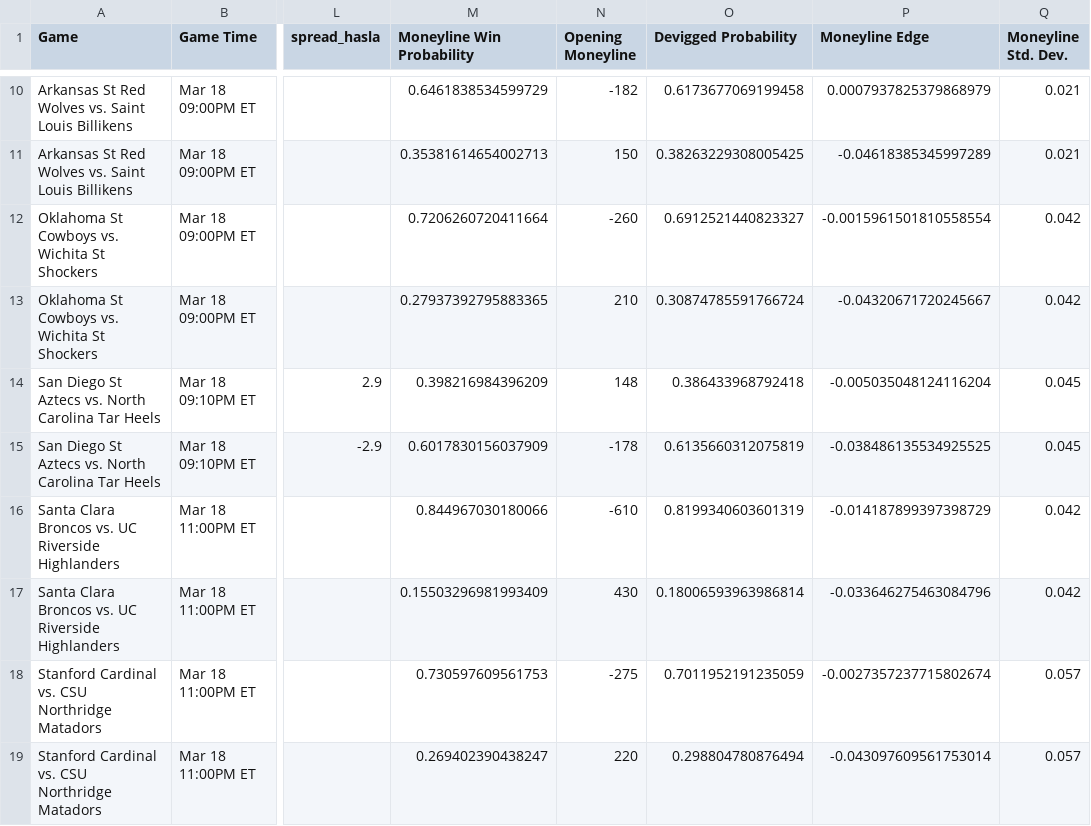
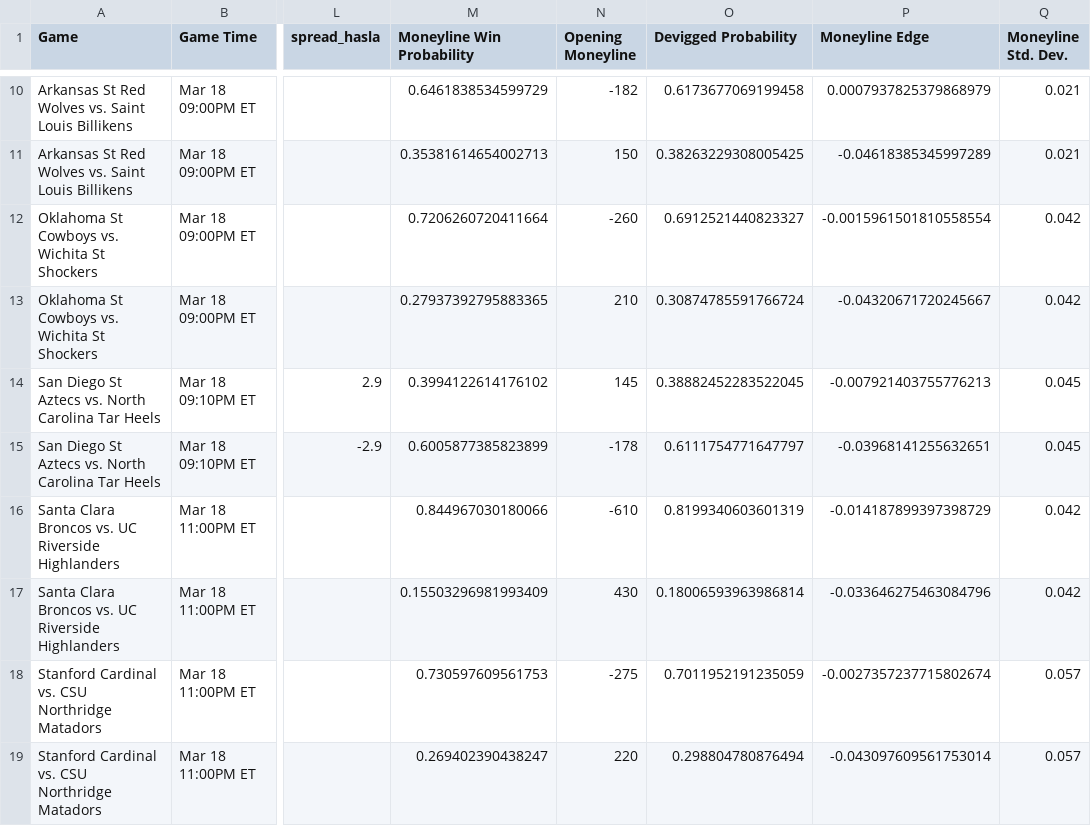
Before and after one commit to shaanchanchani/march_madness, a CSV file: CBB_Output.csv, drawn as a sheet; only a part is shown, gaps mark what is left out; the diff names each change by its address in the sheet, - before the commit and + after, or states it on an @@ line.

```diff
--- a/CBB_Output.csv
+++ b/CBB_Output.csv
-M14 (Moneyline Win Probability): 0.398216984396209
+M14 (Moneyline Win Probability): 0.3994122614176102
-N14 (Opening Moneyline): 148
+N14 (Opening Moneyline): 145
-O14 (Devigged Probability): 0.386433968792418
+O14 (Devigged Probability): 0.38882452283522045
-P14 (Moneyline Edge): -0.005035048124116204
+P14 (Moneyline Edge): -0.007921403755776213
-M15 (Moneyline Win Probability): 0.6017830156037909
+M15 (Moneyline Win Probability): 0.6005877385823899
-O15 (Devigged Probability): 0.6135660312075819
+O15 (Devigged Probability): 0.6111754771647797
-P15 (Moneyline Edge): -0.038486135534925525
+P15 (Moneyline Edge): -0.03968141255632651
```
